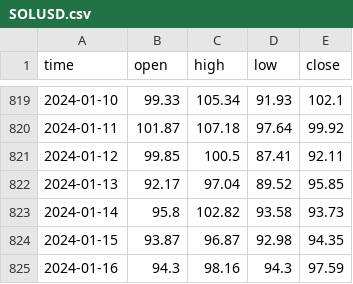
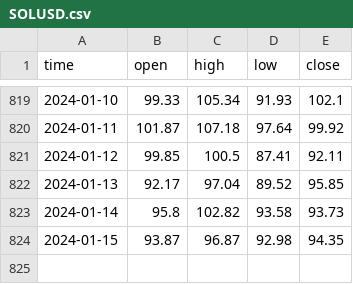
Before and after one commit to seaszn/johansen_cointegration, a CSV file: _temp/SOLUSD.csv, drawn as a sheet; only a part is shown, gaps mark what is left out; the diff names each change by its address in the sheet, - before the commit and + after, or states it on an @@ line.

```diff
--- a/_temp/SOLUSD.csv
+++ b/_temp/SOLUSD.csv
-row 825: 2024-01-16 | 94.3 | 98.16 | 94.3 | 97.59
```
Also changed, not shown: _temp/SOLETH.csv, 23 other files.
